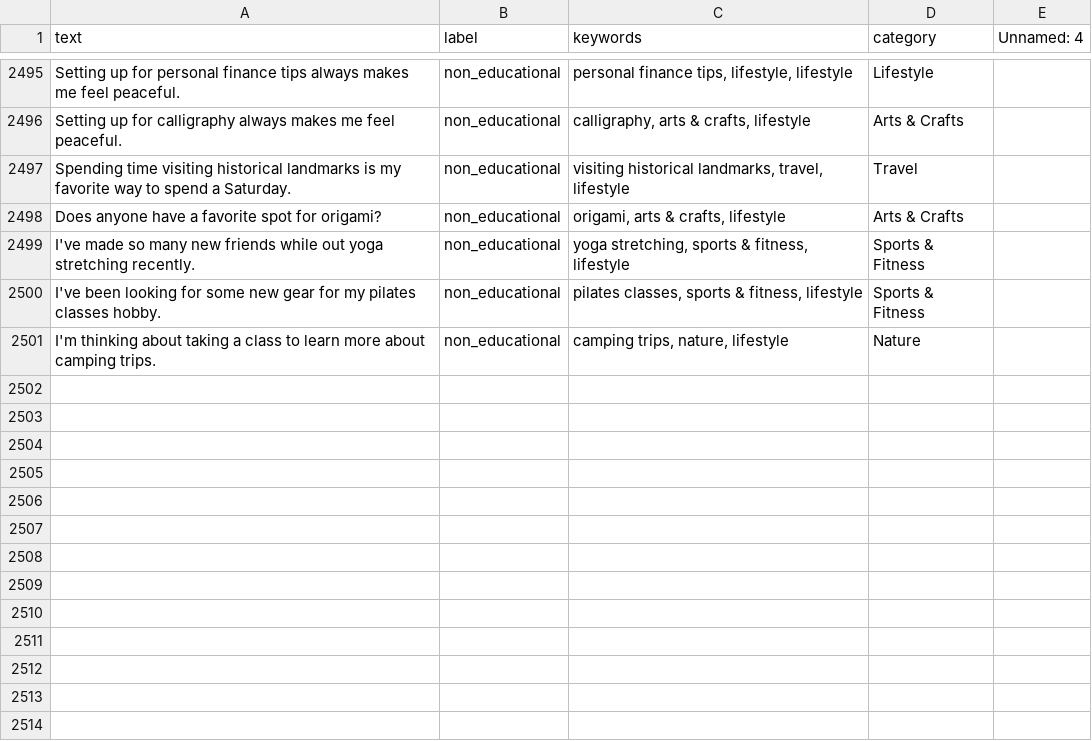
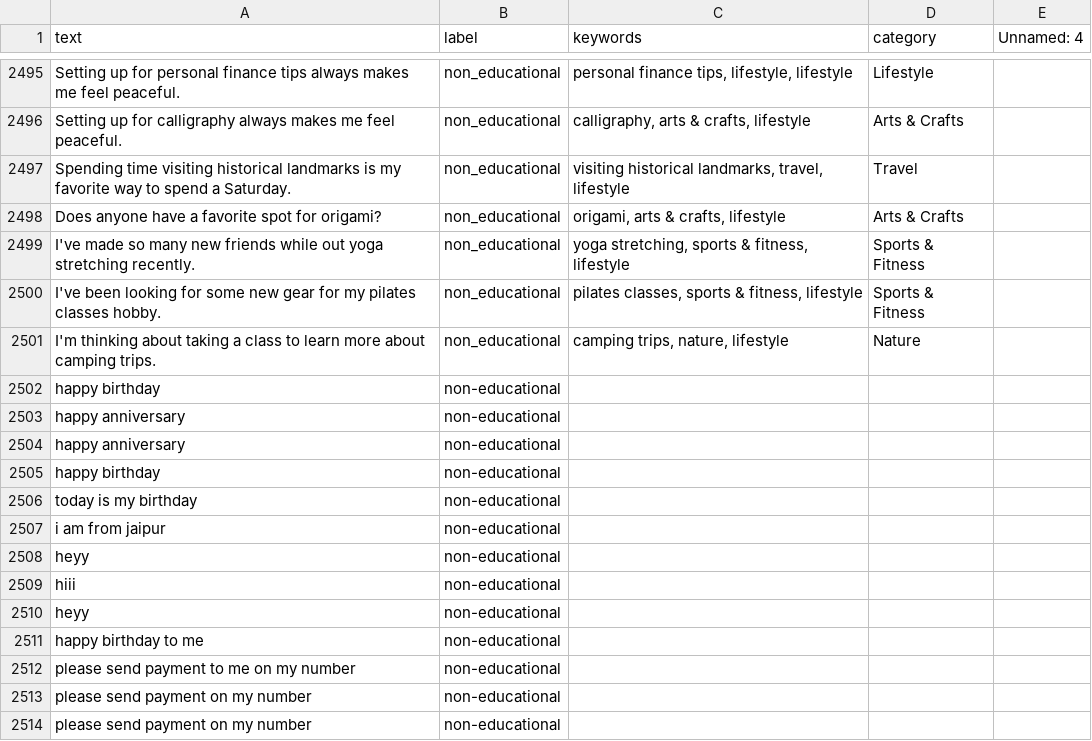
Before and after one commit to ManushreeBartaria/TrickIT, a CSV file: backend/app/ml_model/dataset1.csv, drawn as a sheet; only a part is shown, gaps mark what is left out; the diff names each change by its address in the sheet, - before the commit and + after, or states it on an @@ line.

Commit message:
auto retraining of model added

```diff
--- a/backend/app/ml_model/dataset1.csv
+++ b/backend/app/ml_model/dataset1.csv
+row 2502: happy birthday | non-educational
+row 2503: happy anniversary | non-educational
+row 2504: happy anniversary | non-educational
+row 2505: happy birthday | non-educational
+row 2506: today is my birthday | non-educational
+row 2507: i am from jaipur | non-educational
+row 2508: heyy | non-educational
+row 2509: hiii | non-educational
+row 2510: heyy | non-educational
+row 2511: happy birthday to me | non-educational
+row 2512: please send payment to me on my number | non-educational
+row 2513: please send payment on my number | non-educational
+row 2514: please send payment on my number | non-educational
```
Also changed, not shown: 5 other files.
